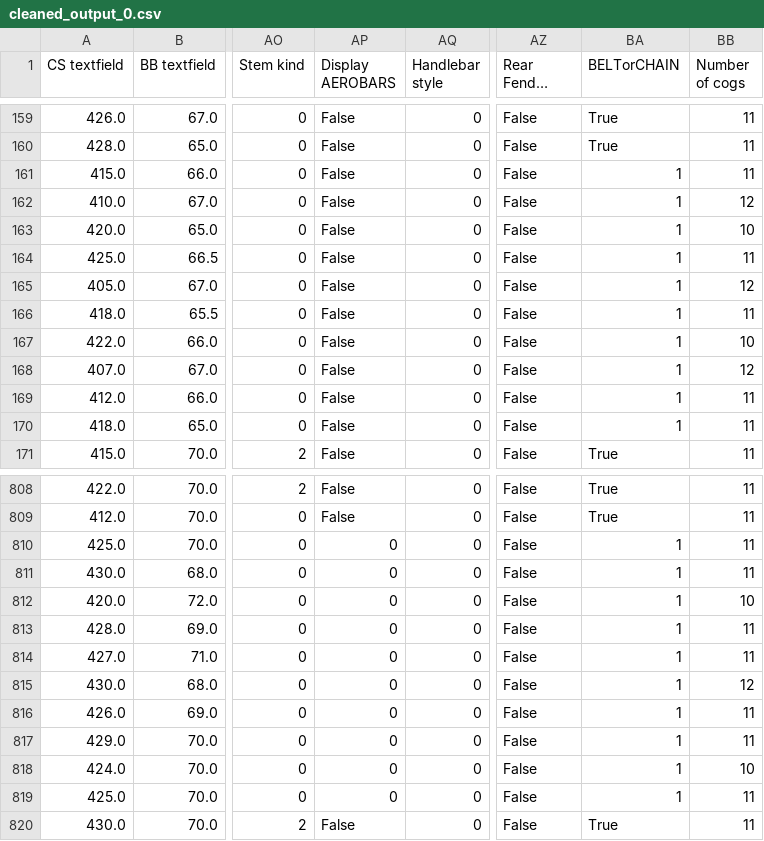
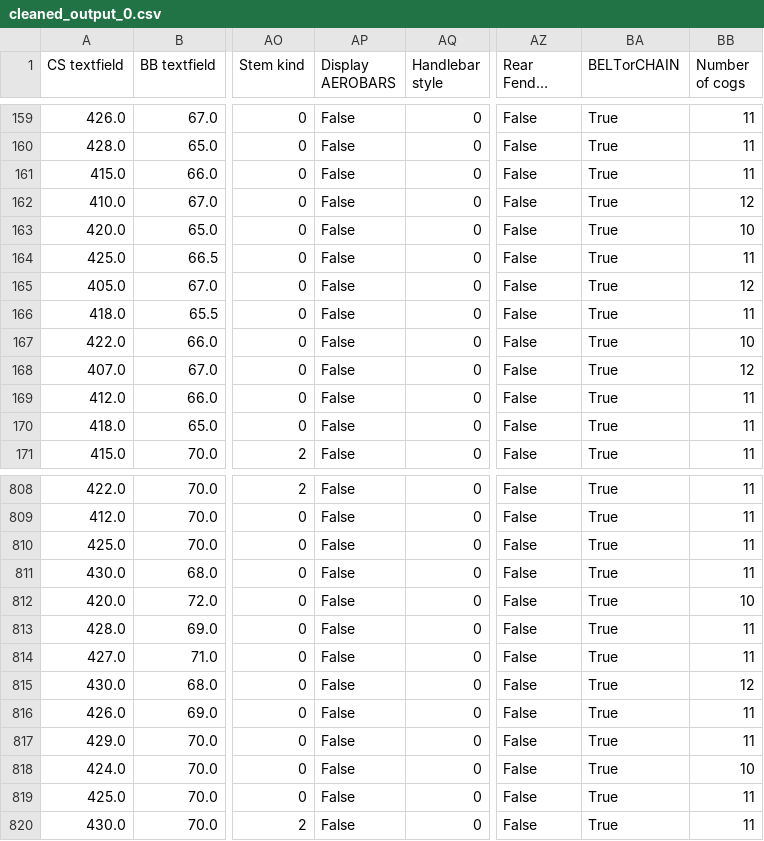
Before and after one commit to yazan-abu-obaideh/biked-commons, a CSV file: src/biked_commons/benchmark_models/openai_files/generated_files/uncond/cleaned_output_0.csv (was src/biked_commons/benchmark_models/openai_files/generated_files/cleaned_output_0.csv), drawn as a sheet; only a part is shown, gaps mark what is left out; long unchanged cells end in …; the diff covers the shown part only; the diff names each change by its address in the sheet, - before the commit and + after, or states it on an @@ line.

```diff
--- a/src/biked_commons/benchmark_models/openai_files/generated_files/cleaned_output_0.csv
+++ b/src/biked_commons/benchmark_models/openai_files/generated_files/uncond/cleaned_output_0.csv
-BA161:BA170 (BELTorCHAIN): 1
+BA161:BA170 (BELTorCHAIN): True
-AP810:AP819 (Display AEROBARS): 0
+AP810:AP819 (Display AEROBARS): False
-BA810:BA819 (BELTorCHAIN): 1
+BA810:BA819 (BELTorCHAIN): True
```
Also changed, not shown: 120 edited cells elsewhere in this file, src/biked_commons/benchmark_models/openai_files/generated_files/uncond/cleaned_output_6.csv, src/biked_commons/benchmark_models/openai_files/generated_files/uncond/cleaned_output_9.csv, 35 other files.
